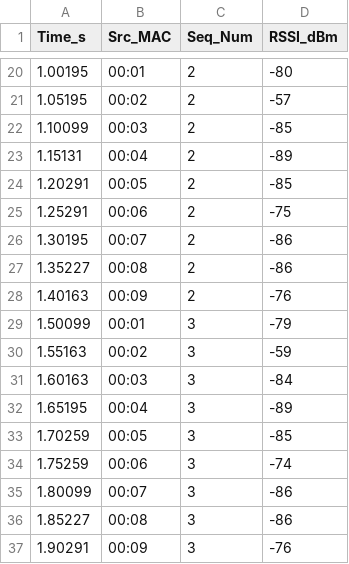
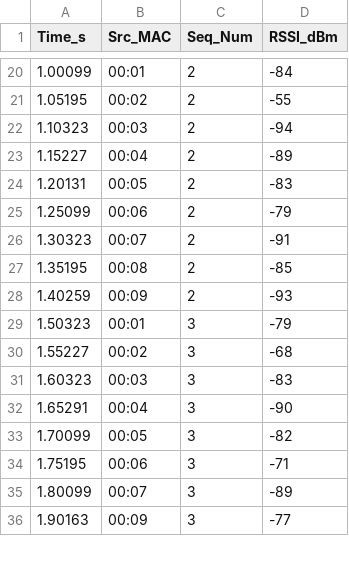
Before and after one commit to Juan-dpa/802.15.4-WSN-SLAM-using-Gazebo-ROS2-and-NS3, a CSV file: slam_dataset_run1.csv, drawn as a sheet; only a part is shown, gaps mark what is left out; the diff covers the shown part only.

```diff
--- a/slam_dataset_run1.csv
+++ b/slam_dataset_run1.csv
@@ -20,18 +20,17 @@ Time_s,Src_MAC,Seq_Num,RSSI_dBm
-1.00195,00:01,2,-80
-1.05195,00:02,2,-57
-1.10099,00:03,2,-85
-1.15131,00:04,2,-89
-1.20291,00:05,2,-85
-1.25291,00:06,2,-75
-1.30195,00:07,2,-86
-1.35227,00:08,2,-86
-1.40163,00:09,2,-76
-1.50099,00:01,3,-79
-1.55163,00:02,3,-59
-1.60163,00:03,3,-84
-1.65195,00:04,3,-89
-1.70259,00:05,3,-85
-1.75259,00:06,3,-74
-1.80099,00:07,3,-86
-1.85227,00:08,3,-86
-1.90291,00:09,3,-76
+1.00099,00:01,2,-84
+1.05195,00:02,2,-55
+1.10323,00:03,2,-94
+1.15227,00:04,2,-89
+1.20131,00:05,2,-83
+1.25099,00:06,2,-79
+1.30323,00:07,2,-91
+1.35195,00:08,2,-85
+1.40259,00:09,2,-93
+1.50323,00:01,3,-79
+1.55227,00:02,3,-68
+1.60323,00:03,3,-83
+1.65291,00:04,3,-90
+1.70099,00:05,3,-82
+1.75195,00:06,3,-71
+1.80099,00:07,3,-89
+1.90163,00:09,3,-77
```
Also changed, not shown: 8 added rows, 8 removed rows and 79 edited cells elsewhere in this file, 3 other files.
